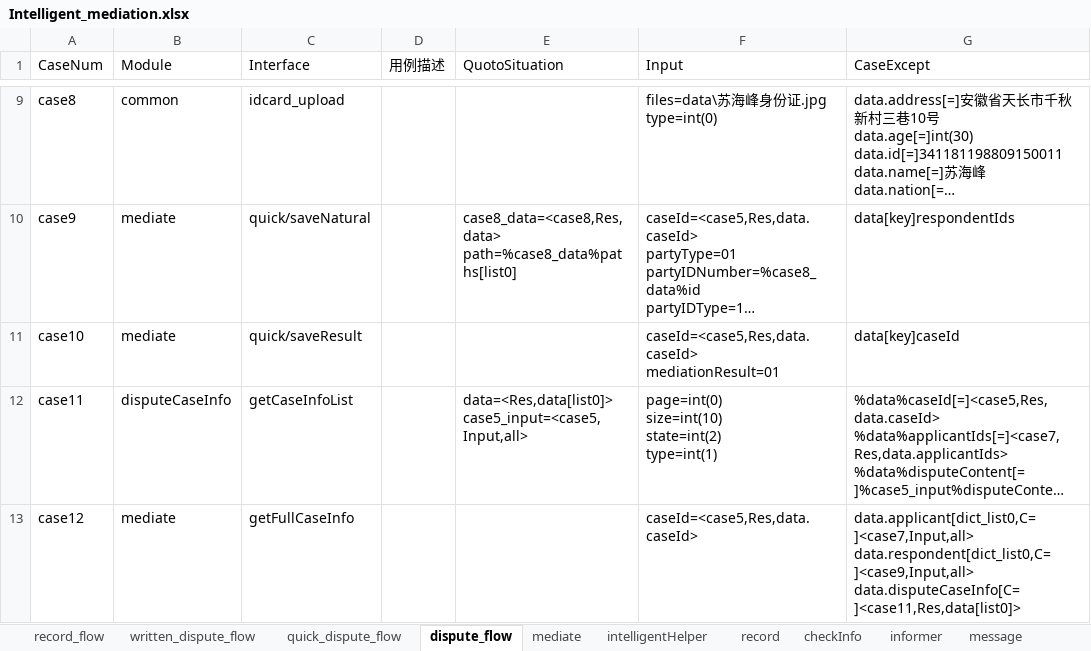
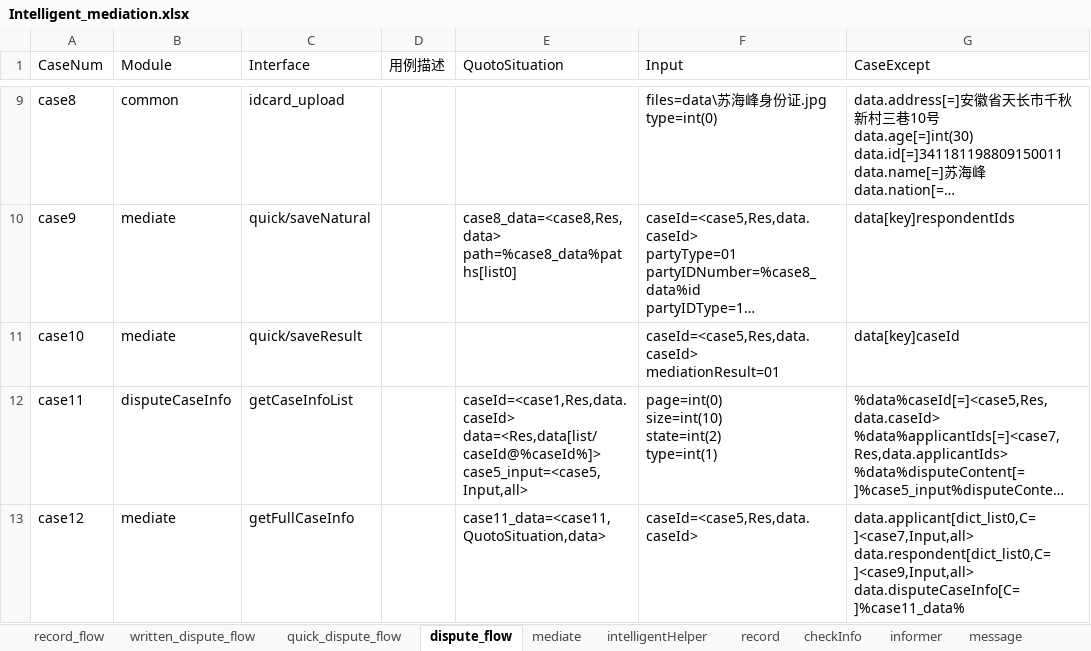
Before and after one commit to lqzk/AutoTest, an Excel workbook: InterfaceAuto/server/Intelligent_mediation/Intelligent_mediation.xlsx, sheet dispute_flow, drawn as a sheet; only a part is shown, gaps mark what is left out; long unchanged cells end in …; values as stored, in another font and other column widths than the file's, no borders; ↵ is a line break in a cell; the diff names each change by its address in the sheet, - before the commit and + after, or states it on an @@ line.

```diff
--- a/InterfaceAuto/server/Intelligent_mediation/Intelligent_mediation.xlsx (sheet dispute_flow)
+++ b/InterfaceAuto/server/Intelligent_mediation/Intelligent_mediation.xlsx (sheet dispute_flow)
-E12 (QuotoSituation): data=<Res,data[list0]> ↵ case5_input=<case5,Input,all>
+E12 (QuotoSituation): caseId=<case1,Res,data.caseId> ↵ data=<Res,data[list/caseId@%caseId%]> ↵ case5_input=<case5,Input,all>
-E13 (QuotoSituation): (empty)
+E13 (QuotoSituation): case11_data=<case11,QuotoSituation,data>
-G13 (CaseExcept): data.applicant[dict_list0,C=]<case7,Input,all> ↵ data.respondent[dict_list0,C=]<case9,Input,all> ↵ data.disputeCaseInfo[C=]<case11,Res,data[list0]>
+G13 (CaseExcept): data.applicant[dict_list0,C=]<case7,Input,all> ↵ data.respondent[dict_list0,C=]<case9,Input,all> ↵ data.disputeCaseInfo[C=]%case11_data%
```
Also changed, not shown: sheet written_dispute_flow, sheet quick_dispute_flow, sheet record, sheet mediate.
